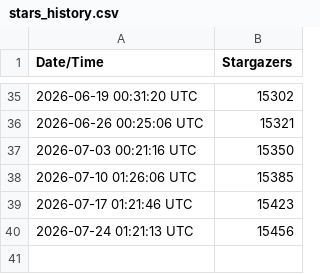
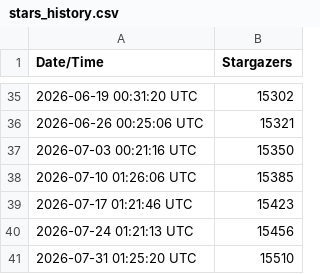
Before and after one commit to kingthorin/kingthorin, a CSV file: data/stars_history.csv, drawn as a sheet; only a part is shown, gaps mark what is left out; the diff names each change by its address in the sheet, - before the commit and + after, or states it on an @@ line.

```diff
--- a/data/stars_history.csv
+++ b/data/stars_history.csv
+row 41: 2026-07-31 01:25:20 UTC | 15510
```
